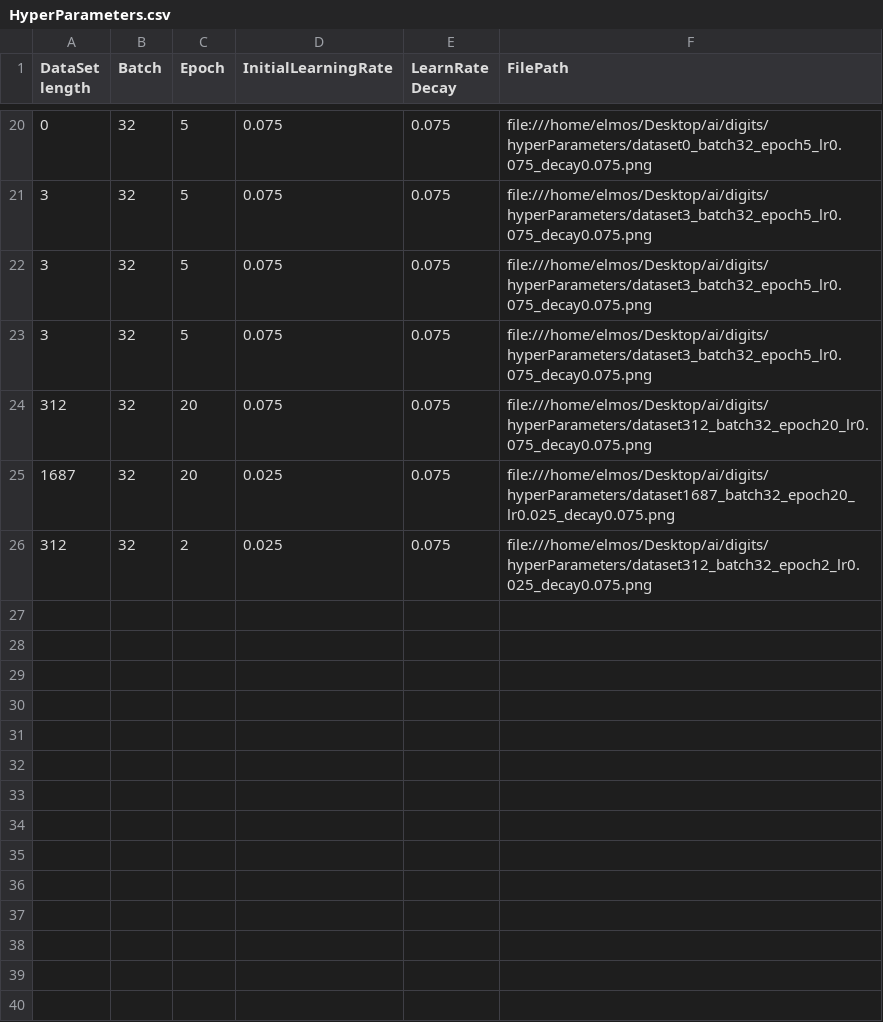
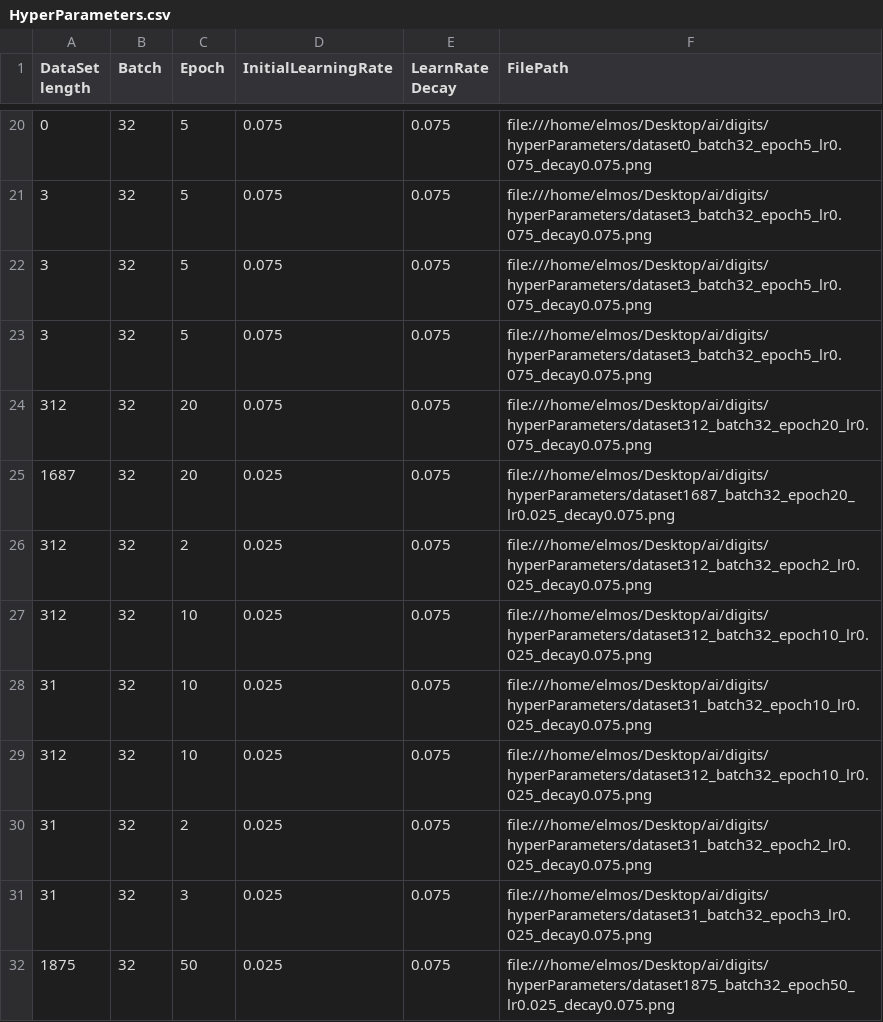
Before and after one commit to Ellmos/AI, a CSV file: hyperParameters/HyperParameters.csv, drawn as a sheet; only a part is shown, gaps mark what is left out.

Commit message:
drawing own digits

```diff
--- a/hyperParameters/HyperParameters.csv
+++ b/hyperParameters/HyperParameters.csv
@@ -26 +26,7 @@ DataSet length,Batch,Epoch,InitialLearningRate,LearnRate Decay,FilePath
 312,32,2,0.025,0.075,file:///home/elmos/Desktop/ai/digits/hyperParameters/dataset312_batch32_epoch2_lr0.025_decay0.075.png
+312,32,10,0.025,0.075,file:///home/elmos/Desktop/ai/digits/hyperParameters/dataset312_batch32_epoch10_lr0.025_decay0.075.png
+31,32,10,0.025,0.075,file:///home/elmos/Desktop/ai/digits/hyperParameters/dataset31_batch32_epoch10_lr0.025_decay0.075.png
+312,32,10,0.025,0.075,file:///home/elmos/Desktop/ai/digits/hyperParameters/dataset312_batch32_epoch10_lr0.025_decay0.075.png
+31,32,2,0.025,0.075,file:///home/elmos/Desktop/ai/digits/hyperParameters/dataset31_batch32_epoch2_lr0.025_decay0.075.png
+31,32,3,0.025,0.075,file:///home/elmos/Desktop/ai/digits/hyperParameters/dataset31_batch32_epoch3_lr0.025_decay0.075.png
+1875,32,50,0.025,0.075,file:///home/elmos/Desktop/ai/digits/hyperParameters/dataset1875_batch32_epoch50_lr0.025_decay0.075.png
```
Also changed, not shown: 7 other files.
